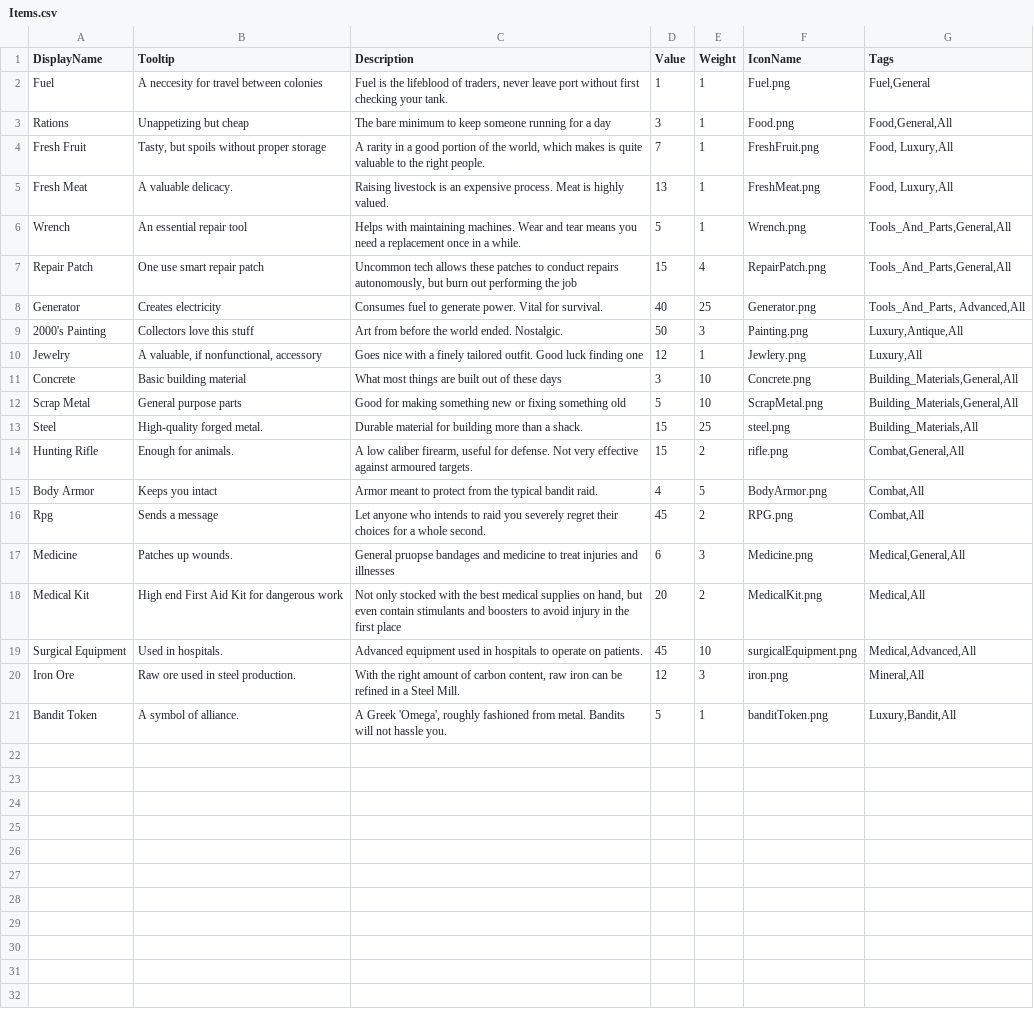
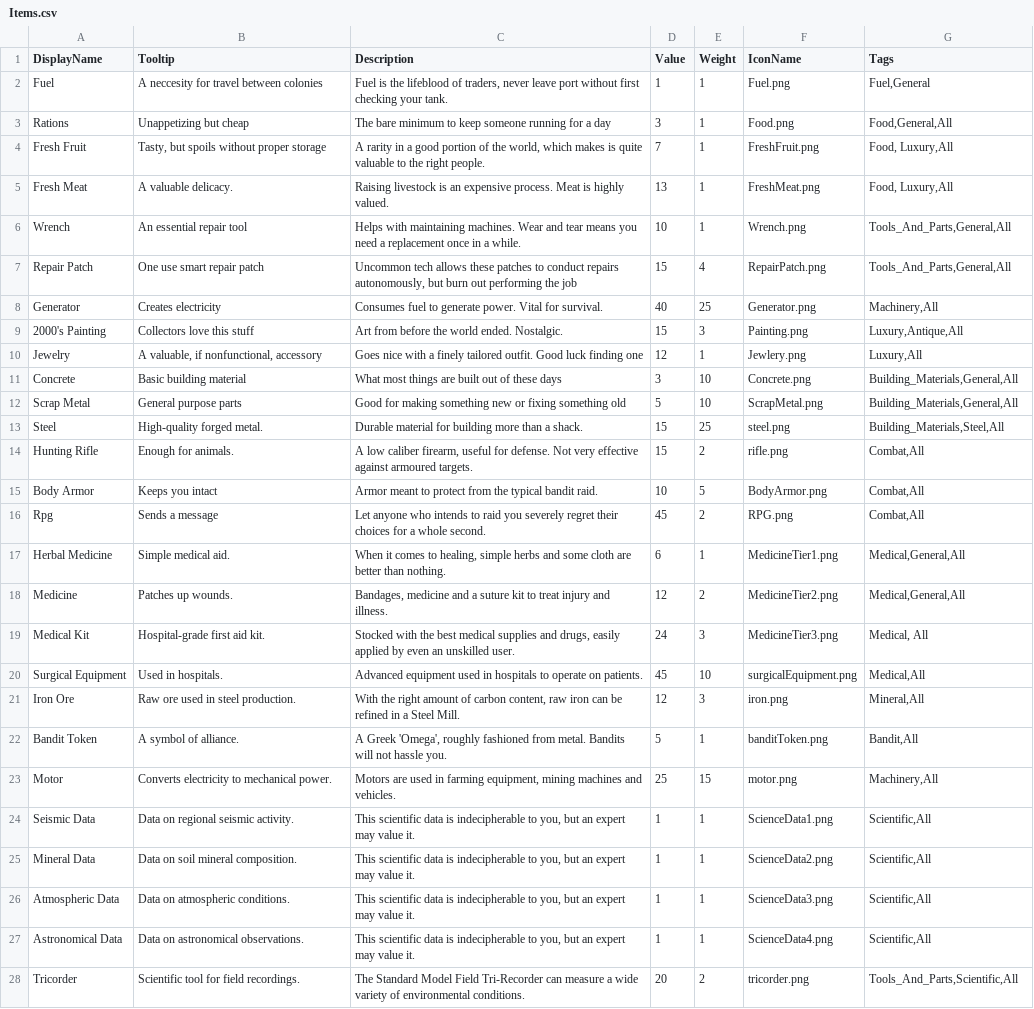
Before and after one commit to GameDevProject-S20/Pre-Production, a CSV file: 4900Project/Assets/StreamingAssets/BackupData/Items.csv, drawn as a sheet.

```diff
--- a/4900Project/Assets/StreamingAssets/BackupData/Items.csv
+++ b/4900Project/Assets/StreamingAssets/BackupData/Items.csv
@@ -5,6 +5,6 @@ Fresh Fruit,"Tasty, but spoils without proper storage","A rarity in a good porti
 Fresh Meat,A valuable delicacy.,Raising livestock is an expensive process. Meat is highly valued.,13,1,FreshMeat.png,"Food, Luxury,All"
-Wrench,An essential repair tool,Helps with maintaining machines. Wear and tear means you need a replacement once in a while.,5,1,Wrench.png,"Tools_And_Parts,General,All"
+Wrench,An essential repair tool,Helps with maintaining machines. Wear and tear means you need a replacement once in a while.,10,1,Wrench.png,"Tools_And_Parts,General,All"
 Repair Patch,One use smart repair patch,"Uncommon tech allows these patches to conduct repairs autonomously, but burn out performing the job",15,4,RepairPatch.png,"Tools_And_Parts,General,All"
-Generator,Creates electricity,Consumes fuel to generate power. Vital for survival.,40,25,Generator.png,"Tools_And_Parts, Advanced,All"
-2000's Painting,Collectors love this stuff,Art from before the world ended. Nostalgic.,50,3,Painting.png,"Luxury,Antique,All"
+Generator,Creates electricity,Consumes fuel to generate power. Vital for survival.,40,25,Generator.png,"Machinery,All"
+2000's Painting,Collectors love this stuff,Art from before the world ended. Nostalgic.,15,3,Painting.png,"Luxury,Antique,All"
 Jewelry,"A valuable, if nonfunctional, accessory",Goes nice with a finely tailored outfit. Good luck finding one,12,1,Jewlery.png,"Luxury,All"
@@ -12,10 +12,17 @@ Concrete,Basic building material,What most things are built out of these days,3,
 Scrap Metal,General purpose parts,Good for making something new or fixing something old,5,10,ScrapMetal.png,"Building_Materials,General,All"
-Steel,High-quality forged metal.,Durable material for building more than a shack.,15,25,steel.png,"Building_Materials,All"
-Hunting Rifle,Enough for animals.,"A low caliber firearm, useful for defense. Not very effective against armoured targets.",15,2,rifle.png,"Combat,General,All"
-Body Armor,Keeps you intact,Armor meant to protect from the typical bandit raid.,4,5,BodyArmor.png,"Combat,All"
+Steel,High-quality forged metal.,Durable material for building more than a shack.,15,25,steel.png,"Building_Materials,Steel,All"
+Hunting Rifle,Enough for animals.,"A low caliber firearm, useful for defense. Not very effective against armoured targets.",15,2,rifle.png,"Combat,All"
+Body Armor,Keeps you intact,Armor meant to protect from the typical bandit raid.,10,5,BodyArmor.png,"Combat,All"
 Rpg,Sends a message,Let anyone who intends to raid you severely regret their choices for a whole second.,45,2,RPG.png,"Combat,All"
-Medicine,Patches up wounds.,General pruopse bandages and medicine to treat injuries and illnesses,6,3,Medicine.png,"Medical,General,All"
-Medical Kit,High end First Aid Kit for dangerous work,"Not only stocked with the best medical supplies on hand, but even contain stimulants and boosters to avoid injury in the first place",20,2,MedicalKit.png,"Medical,All"
-Surgical Equipment,Used in hospitals.,Advanced equipment used in hospitals to operate on patients.,45,10,surgicalEquipment.png,"Medical,Advanced,All"
+Herbal Medicine,Simple medical aid.,"When it comes to healing, simple herbs and some cloth are better than nothing.",6,1,MedicineTier1.png,"Medical,General,All"
+Medicine,Patches up wounds.,"Bandages, medicine and a suture kit to treat injury and illness.",12,2,MedicineTier2.png,"Medical,General,All"
+Medical Kit,Hospital-grade first aid kit.,"Stocked with the best medical supplies and drugs, easily applied by even an unskilled user.",24,3,MedicineTier3.png,"Medical, All"
+Surgical Equipment,Used in hospitals.,Advanced equipment used in hospitals to operate on patients.,45,10,surgicalEquipment.png,"Medical,All"
 Iron Ore,Raw ore used in steel production.,"With the right amount of carbon content, raw iron can be refined in a Steel Mill.",12,3,iron.png,"Mineral,All"
-Bandit Token,A symbol of alliance.,"A Greek 'Omega', roughly fashioned from metal. Bandits will not hassle you.",5,1,banditToken.png,"Luxury,Bandit,All"
+Bandit Token,A symbol of alliance.,"A Greek 'Omega', roughly fashioned from metal. Bandits will not hassle you.",5,1,banditToken.png,"Bandit,All"
+Motor,Converts electricity to mechanical power.,"Motors are used in farming equipment, mining machines and vehicles.",25,15,motor.png,"Machinery,All"
+Seismic Data,Data on regional seismic activity.,"This scientific data is indecipherable to you, but an expert may value it.",1,1,ScienceData1.png,"Scientific,All"
+Mineral Data,Data on soil mineral composition.,"This scientific data is indecipherable to you, but an expert may value it.",1,1,ScienceData2.png,"Scientific,All"
+Atmospheric Data,Data on atmospheric conditions.,"This scientific data is indecipherable to you, but an expert may value it.",1,1,ScienceData3.png,"Scientific,All"
+Astronomical Data,Data on astronomical observations.,"This scientific data is indecipherable to you, but an expert may value it.",1,1,ScienceData4.png,"Scientific,All"
+Tricorder,Scientific tool for field recordings.,The Standard Model Field Tri-Recorder can measure a wide variety of environmental conditions.,20,2,tricorder.png,"Tools_And_Parts,Scientific,All"
```
Also changed, not shown: 4900Project/Assets/StreamingAssets/BackupData/Town.csv, 28 other files.
